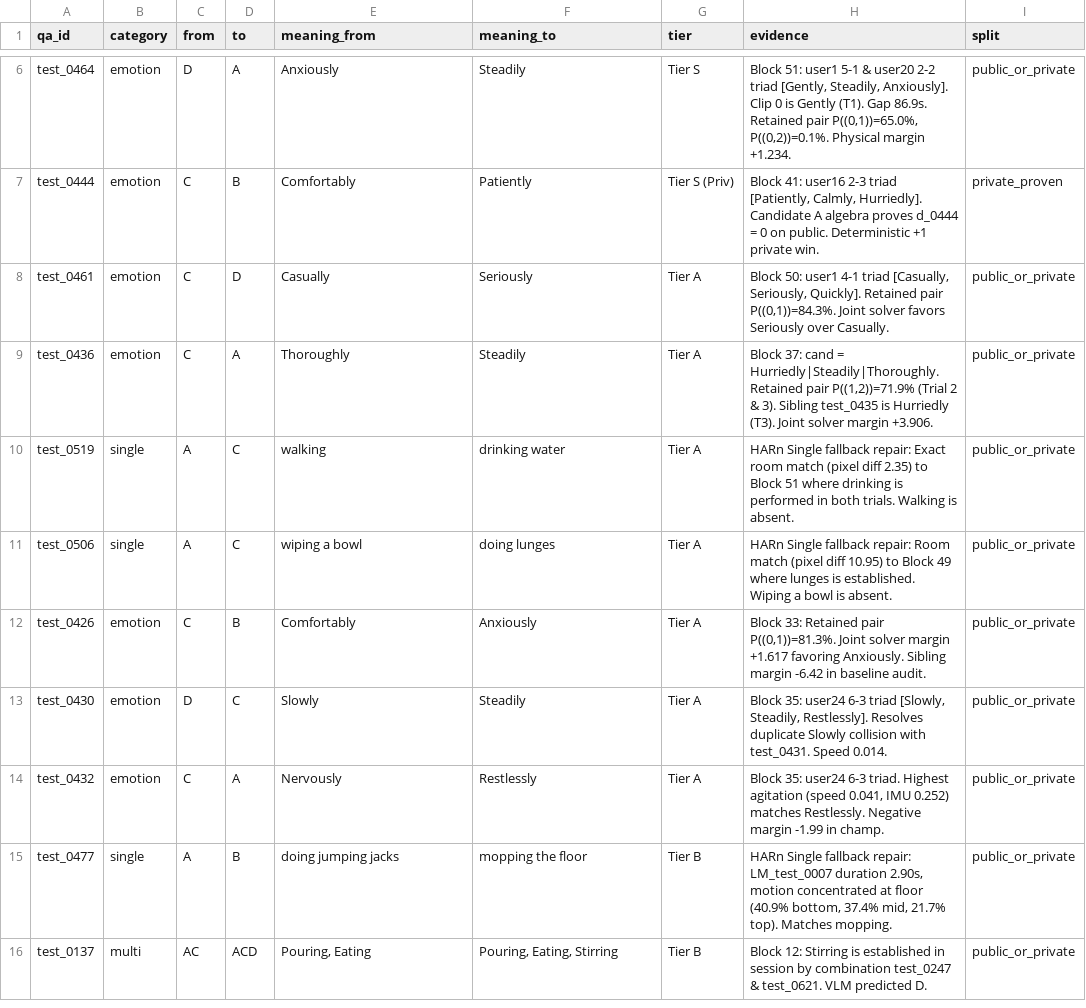
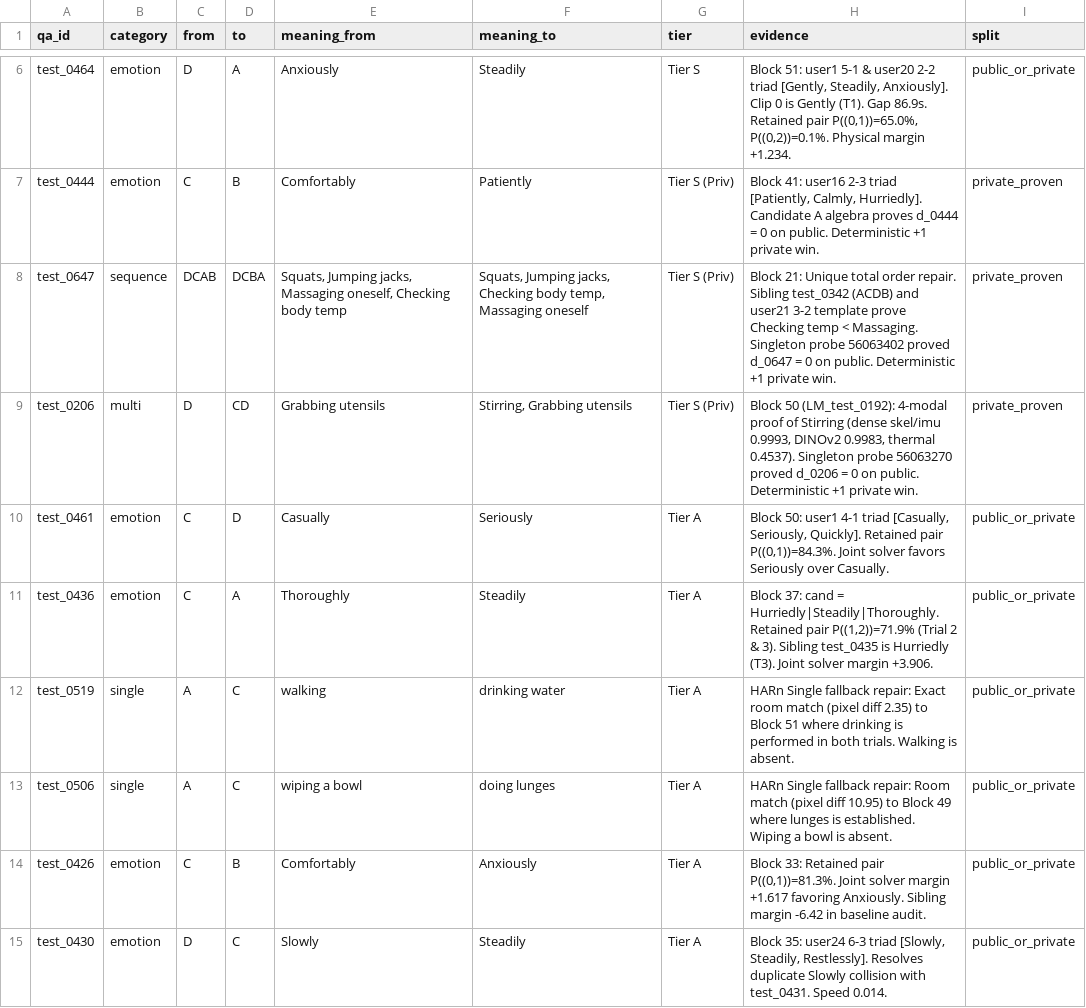
Before and after one commit to qeinstein/cuchx-large, a CSV file: research/expanded_candidates_pool_20260907.csv, drawn as a sheet; only a part is shown, gaps mark what is left out; the shorter side is filled out with more unchanged rows.

Commit message:
research: expand pool to 17 verified candidates, restore 3 private locks (+3 priv points), and update reset strike suite

```diff
--- a/research/expanded_candidates_pool_20260907.csv
+++ b/research/expanded_candidates_pool_20260907.csv
@@ -7,2 +7,4 @@ test_0464,emotion,D,A,Anxiously,Steadily,Tier S,"Block 51: user1 5-1 & user20 2-
 test_0444,emotion,C,B,Comfortably,Patiently,Tier S (Priv),"Block 41: user16 2-3 triad [Patiently, Calmly, Hurriedly]. Candidate A algebra proves d_0444 = 0 on public. Deterministic +1 private win.",private_proven
+test_0647,sequence,DCAB,DCBA,"Squats, Jumping jacks, Massaging oneself, Checking body temp","Squats, Jumping jacks, Checking body temp, Massaging oneself",Tier S (Priv),Block 21: Unique total order repair. Sibling test_0342 (ACDB) and user21 3-2 template prove Checking temp < Massaging. Singleton probe 56063402 proved d_0647 = 0 on public. Deterministic +1 private win.,private_proven
+test_0206,multi,D,CD,Grabbing utensils,"Stirring, Grabbing utensils",Tier S (Priv),"Block 50 (LM_test_0192): 4-modal proof of Stirring (dense skel/imu 0.9993, DINOv2 0.9983, thermal 0.4537). Singleton probe 56063270 proved d_0206 = 0 on public. Deterministic +1 private win.",private_proven
 test_0461,emotion,C,D,Casually,Seriously,Tier A,"Block 50: user1 4-1 triad [Casually, Seriously, Quickly]. Retained pair P((0,1))=84.3%. Joint solver favors Seriously over Casually.",public_or_private
```
Also changed, not shown: 3 other files.
